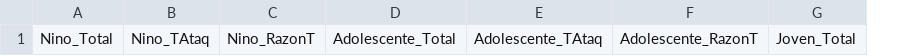
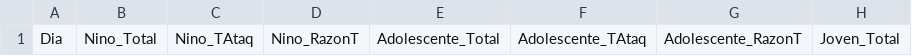
Before and after one commit to krmnino/Peru_COVID19_OpenData, a CSV file: data/CasosPositivosEdades/CasosPositivosEdades.csv, drawn as a sheet; only a part is shown; the diff names each change by its address in the sheet, - before the commit and + after, or states it on an @@ line.

Commit message:
added entry field Dia

```diff
--- a/data/CasosPositivosEdades/CasosPositivosEdades.csv
+++ b/data/CasosPositivosEdades/CasosPositivosEdades.csv
+column A, row 1: Dia
```
Also changed, not shown: 1 other file.
